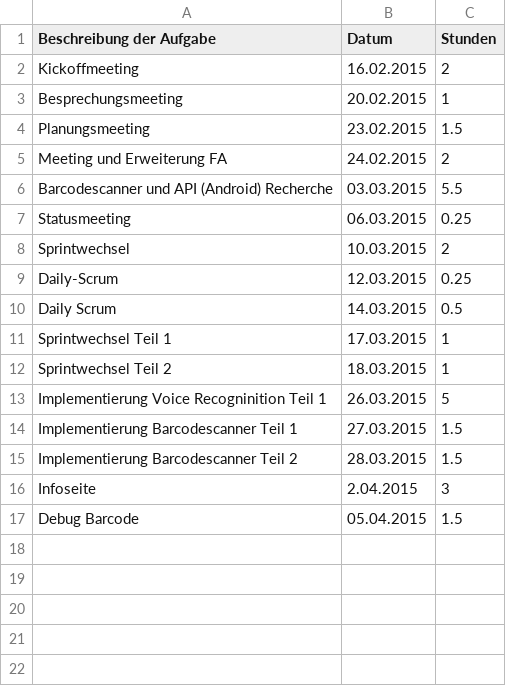
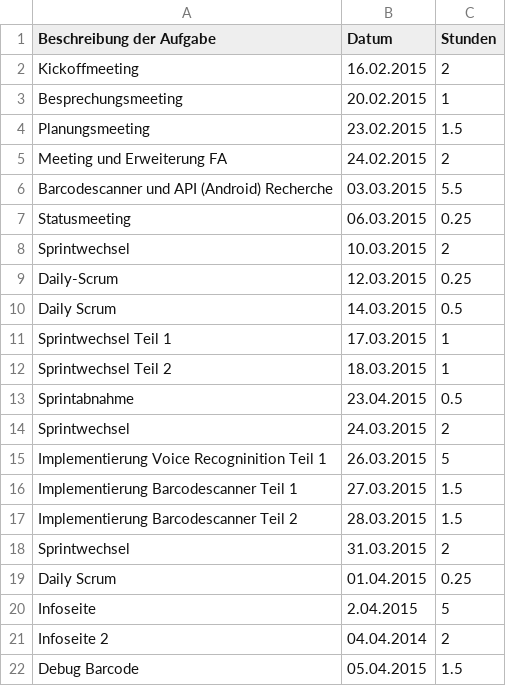
Before and after one commit to Alergeek/Dokumentation, a CSV file: Allergeeks/Zeiterfassung/gb.csv, drawn as a sheet.

Commit message:
Timetracking GB update

```diff
--- a/Allergeeks/Zeiterfassung/gb.csv
+++ b/Allergeeks/Zeiterfassung/gb.csv
@@ -12,2 +12,4 @@ Sprintwechsel Teil 1,17.03.2015, 1
 Sprintwechsel Teil 2,18.03.2015, 1
+Sprintabnahme, 23.04.2015, 0.5
+Sprintwechsel, 24.03.2015, 2
 Implementierung Voice Recogninition Teil 1, 26.03.2015, 5
@@ -15,3 +17,6 @@ Implementierung Barcodescanner Teil 1, 27.03.2015, 1.5
 Implementierung Barcodescanner Teil 2, 28.03.2015, 1.5
-Infoseite, 2.04.2015, 3
+Sprintwechsel, 31.03.2015, 2
+Daily Scrum, 01.04.2015, 0.25
+Infoseite, 2.04.2015, 5
+Infoseite 2, 04.04.2014, 2
 Debug Barcode, 05.04.2015, 1.5
```
